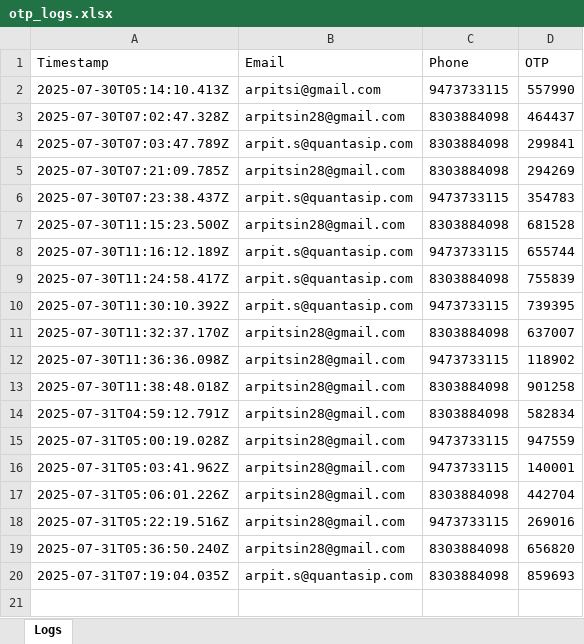
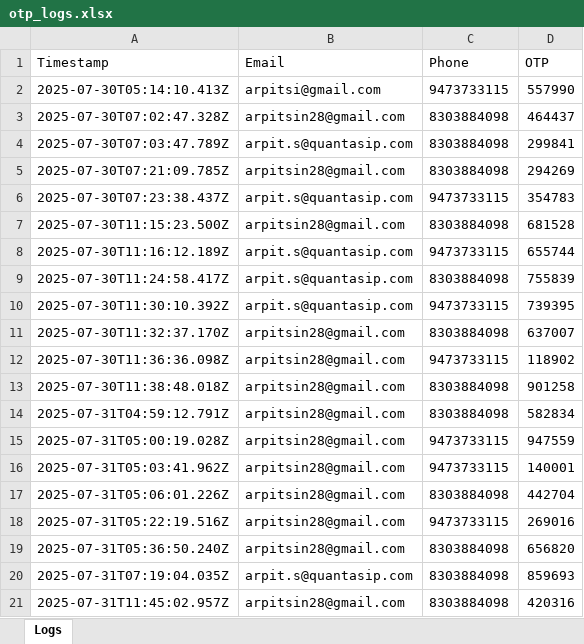
Before and after one commit to Arpit08-coder-glitch/BhuQuanta-Backend, an Excel workbook: logs/otp_logs.xlsx, sheet Logs, drawn as a sheet; values as stored, in another font and other column widths than the file's, no borders; the diff names each change by its address in the sheet, - before the commit and + after, or states it on an @@ line.

Commit message:
Logs Updates

```diff
--- a/logs/otp_logs.xlsx (sheet Logs)
+++ b/logs/otp_logs.xlsx (sheet Logs)
+row 21: 2025-07-31T11:45:02.957Z | arpitsin28@gmail.com | 8303884098 | 420316
```
